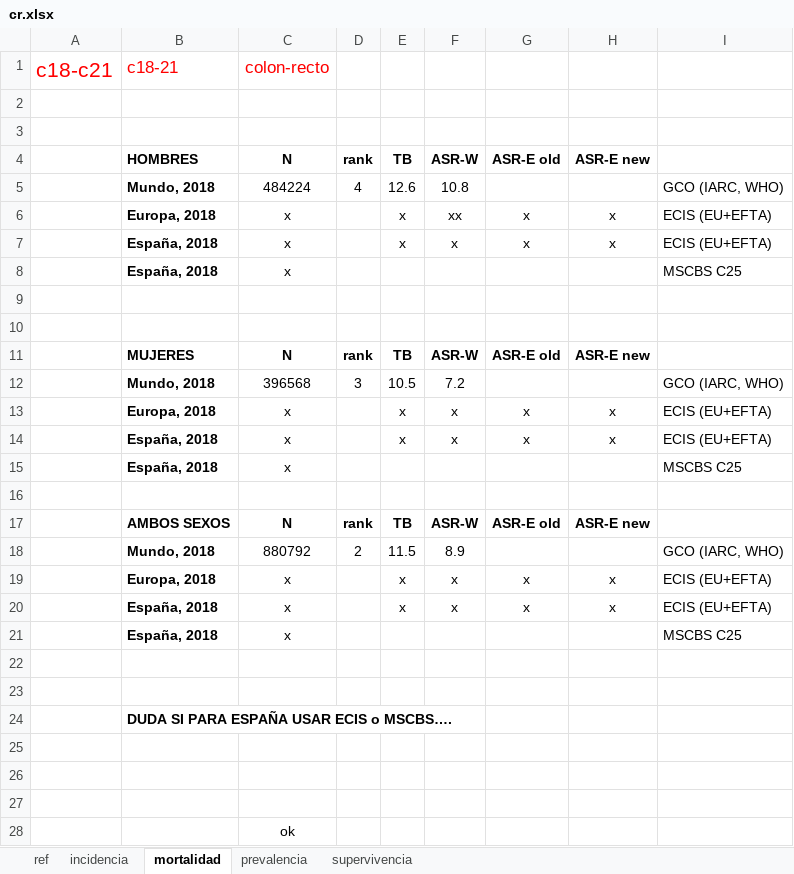
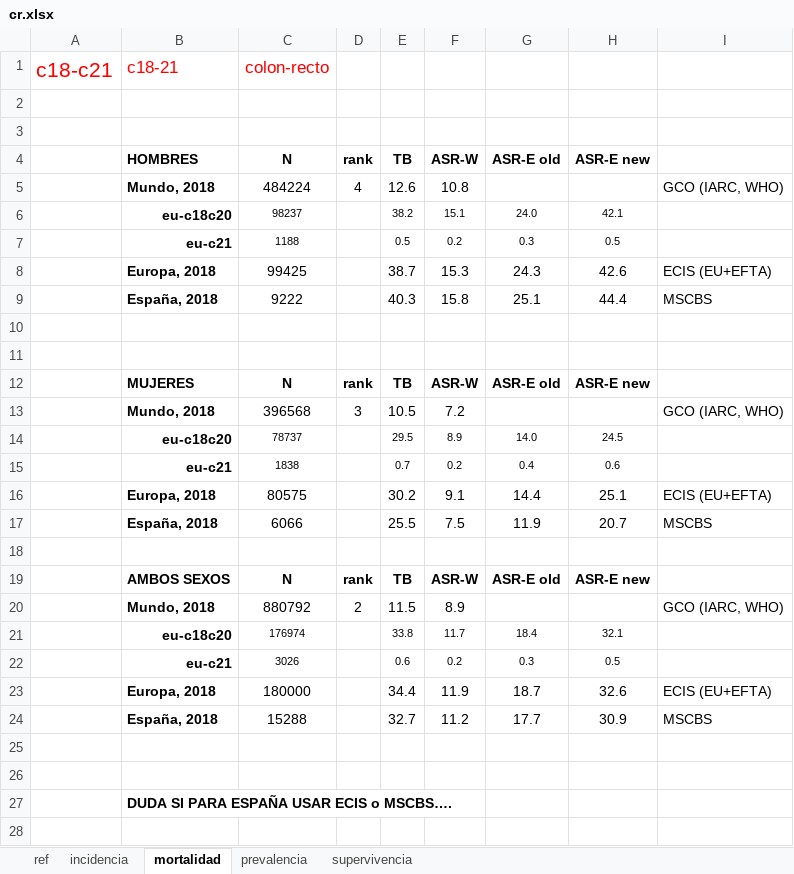
Before and after one commit to danielredondo/TFM-Ciencia-de-Datos, an Excel workbook: Epidemiologia/cr.xlsx, sheet mortalidad, drawn as a sheet; only a part is shown; the shorter side is filled out with more unchanged rows; values as stored, in another font and other column widths than the file's, no borders; removed rows and columns are numbered as before the commit, all else as after; the diff names each change by its address in the sheet, - before the commit and + after, or states it on an @@ line.

```diff
--- a/Epidemiologia/cr.xlsx (sheet mortalidad)
+++ b/Epidemiologia/cr.xlsx (sheet mortalidad)
-row 6:  | Europa, 2018 | x |  | x | xx | x | x | ECIS (EU+EFTA)
-row 7:  | España, 2018 | x |  | x | x | x | x | ECIS (EU+EFTA)
-row 8:  | España, 2018 | x |  |  |  |  |  | MSCBS C25
+row 6:  | eu-c18c20 | 98237 |  | 38.2 | 15.1 | 24.0 | 42.1
+row 7:  | eu-c21 | 1188 |  | 0.5 | 0.2 | 0.3 | 0.5
+row 8:  | Europa, 2018 | 99425 |  | 38.7 | 15.3 | 24.3 | 42.6 | ECIS (EU+EFTA)
+row 9:  | España, 2018 | 9222 |  | 40.3 | 15.8 | 25.1 | 44.4 | MSCBS
-row 13:  | Europa, 2018 | x |  | x | x | x | x | ECIS (EU+EFTA)
-row 14:  | España, 2018 | x |  | x | x | x | x | ECIS (EU+EFTA)
-row 15:  | España, 2018 | x |  |  |  |  |  | MSCBS C25
+row 14:  | eu-c18c20 | 78737 |  | 29.5 | 8.9 | 14.0 | 24.5
+row 15:  | eu-c21 | 1838 |  | 0.7 | 0.2 | 0.4 | 0.6
+row 16:  | Europa, 2018 | 80575 |  | 30.2 | 9.1 | 14.4 | 25.1 | ECIS (EU+EFTA)
+row 17:  | España, 2018 | 6066 |  | 25.5 | 7.5 | 11.9 | 20.7 | MSCBS
-row 19:  | Europa, 2018 | x |  | x | x | x | x | ECIS (EU+EFTA)
-row 20:  | España, 2018 | x |  | x | x | x | x | ECIS (EU+EFTA)
-row 21:  | España, 2018 | x |  |  |  |  |  | MSCBS C25
+row 21:  | eu-c18c20 | 176974 |  | 33.8 | 11.7 | 18.4 | 32.1
+row 22:  | eu-c21 | 3026 |  | 0.6 | 0.2 | 0.3 | 0.5
+row 23:  | Europa, 2018 | 180000 |  | 34.4 | 11.9 | 18.7 | 32.6 | ECIS (EU+EFTA)
+row 24:  | España, 2018 | 15288 |  | 32.7 | 11.2 | 17.7 | 30.9 | MSCBS
```
Also changed, not shown: sheet incidencia, sheet prevalencia, formulas that keep their value, Epidemiologia/higado.xlsx, 13 other files.
